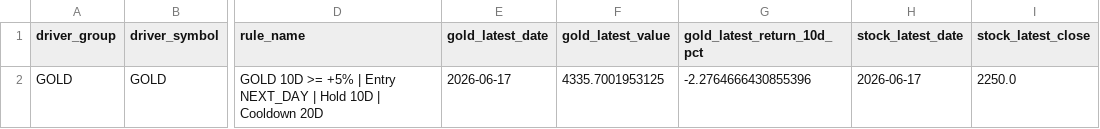
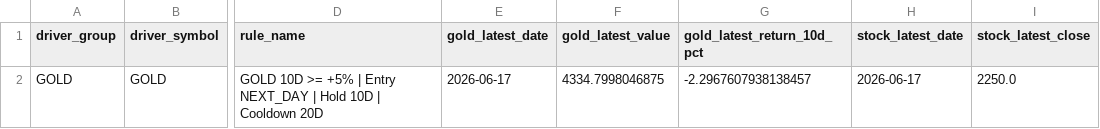
Before and after one commit to KangBaxxxo/indo-market-dashboard, a CSV file: data/processed/gold_hrta_confidence_signal.csv, drawn as a sheet; only a part is shown, gaps mark what is left out; the diff names each change by its address in the sheet, - before the commit and + after, or states it on an @@ line.

```diff
--- a/data/processed/gold_hrta_confidence_signal.csv
+++ b/data/processed/gold_hrta_confidence_signal.csv
-F2 (gold_latest_value): 4335.7001953125
+F2 (gold_latest_value): 4334.7998046875
-G2 (gold_latest_return_10d_pct): -2.2764666430855396
+G2 (gold_latest_return_10d_pct): -2.2967607938138457
```
Also changed, not shown: data/processed/latest_driver_signals.csv, 2 other files.
